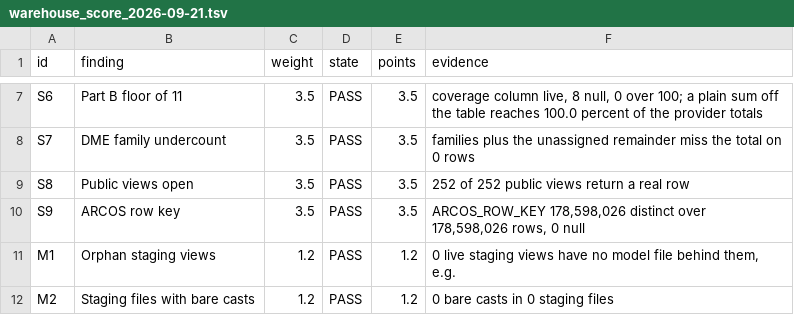
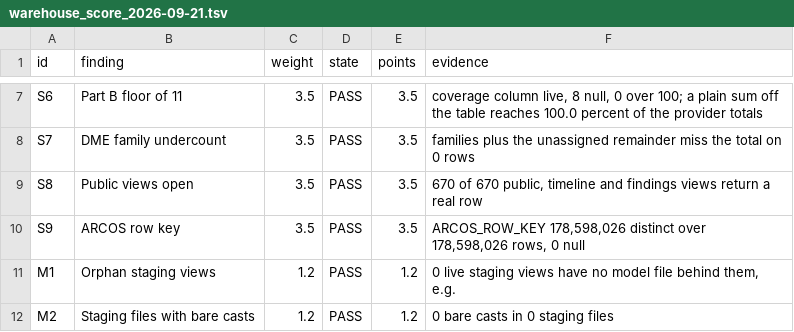
Before and after one commit to Crogg23/Ripple_v6, a TSV file: reports/warehouse_score_2026-09-21.tsv, drawn as a sheet; only a part is shown, gaps mark what is left out.

```diff
--- a/reports/warehouse_score_2026-09-21.tsv
+++ b/reports/warehouse_score_2026-09-21.tsv
@@ -8,3 +8,3 @@ S6	Part B floor of 11	3.5	PASS	3.5	coverage column live, 8 null, 0 over 100; a p
 S7	DME family undercount	3.5	PASS	3.5	families plus the unassigned remainder miss the total on 0 rows
-S8	Public views open	3.5	PASS	3.5	252 of 252 public views return a real row
+S8	Public views open	3.5	PASS	3.5	670 of 670 public, timeline and findings views return a real row
 S9	ARCOS row key	3.5	PASS	3.5	ARCOS_ROW_KEY 178,598,026 distinct over 178,598,026 rows, 0 null
```
Also changed, not shown: 4 other files.
